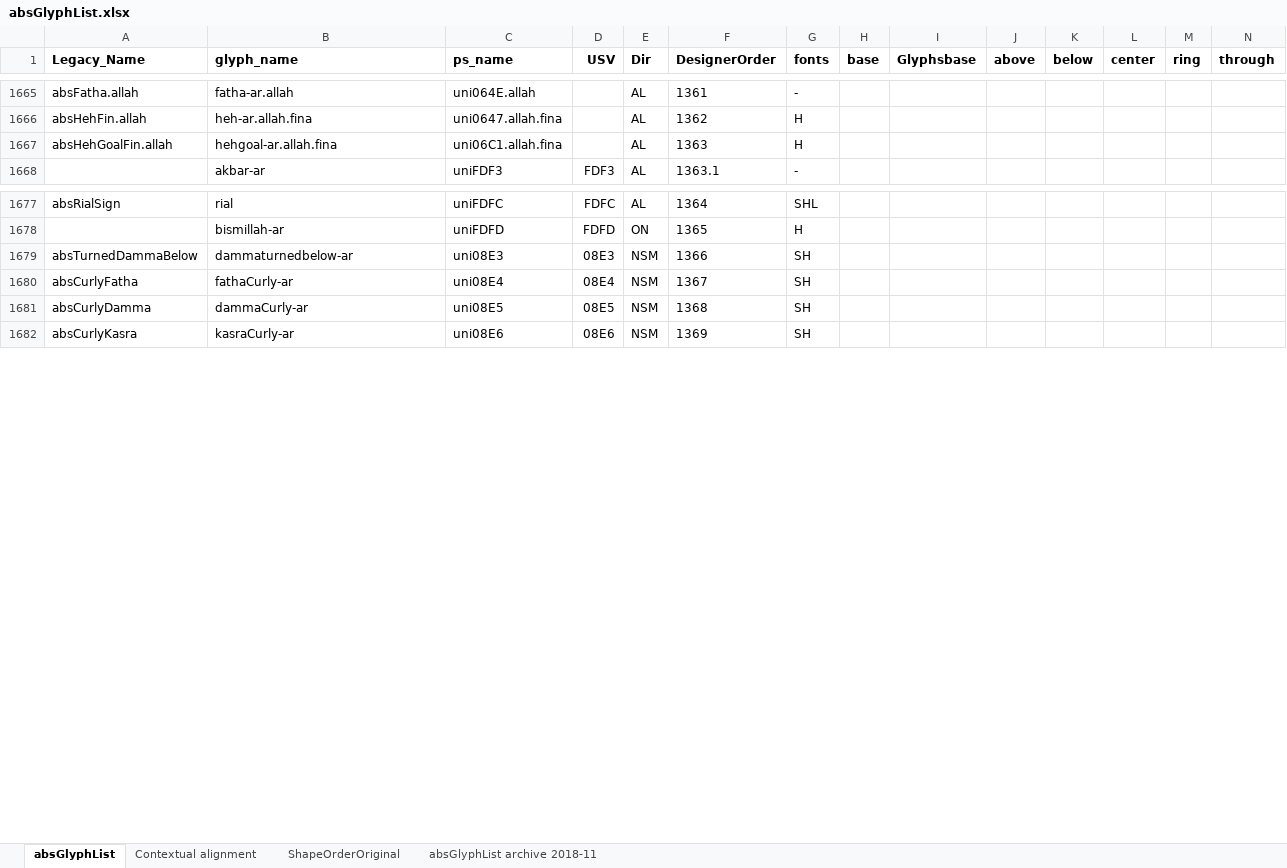
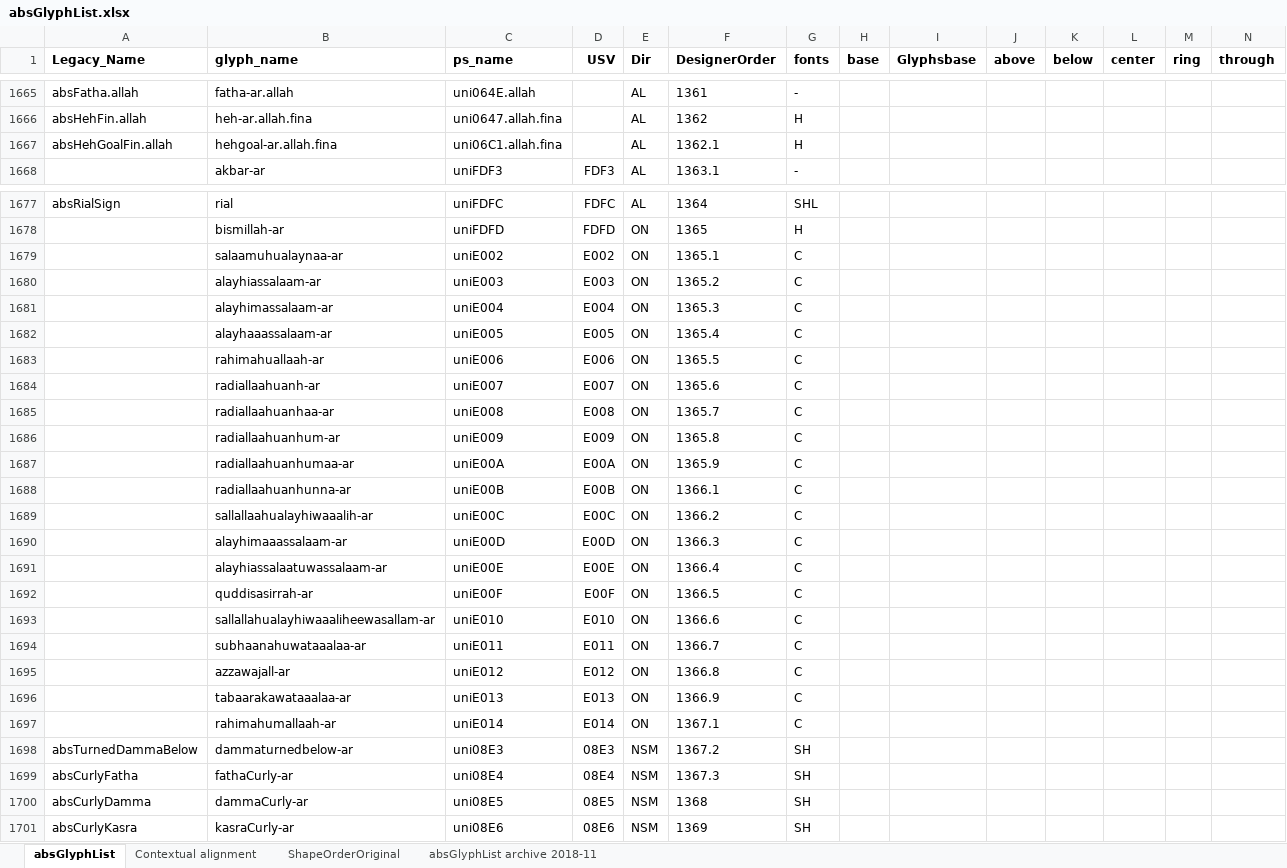
Before and after one commit to silnrsi/font-arab-tools, an Excel workbook: absGlyphList/absGlyphList.xlsx, sheet absGlyphList, drawn as a sheet; only a part is shown, gaps mark what is left out; values as stored, in another font and other column widths than the file's, no borders; charts and pictures not drawn; addresses are those after the commit; rows hold the shown columns only; the diff names each change by its address in the sheet, - before the commit and + after, or states it on an @@ line.

Commit message:
Added encoded and pipelined honorifics to "C" font which is Scheherazade (if we have time). I've assigned PUA codepoints to the pipelined characters because they are not stable.

```diff
--- a/absGlyphList/absGlyphList.xlsx (sheet absGlyphList)
+++ b/absGlyphList/absGlyphList.xlsx (sheet absGlyphList)
-F1667 (DesignerOrder): 1363
+F1667 (DesignerOrder): 1362.1
+row 1679:  | salaamuhualaynaa-ar | uniE002 | E002 | ON | 1365.1 | C
+row 1680:  | alayhiassalaam-ar | uniE003 | E003 | ON | 1365.2 | C
+row 1681:  | alayhimassalaam-ar | uniE004 | E004 | ON | 1365.3 | C
+row 1682:  | alayhaaassalaam-ar | uniE005 | E005 | ON | 1365.4 | C
+row 1683:  | rahimahuallaah-ar | uniE006 | E006 | ON | 1365.5 | C
+row 1684:  | radiallaahuanh-ar | uniE007 | E007 | ON | 1365.6 | C
+row 1685:  | radiallaahuanhaa-ar | uniE008 | E008 | ON | 1365.7 | C
+row 1686:  | radiallaahuanhum-ar | uniE009 | E009 | ON | 1365.8 | C
+row 1687:  | radiallaahuanhumaa-ar | uniE00A | E00A | ON | 1365.9 | C
+row 1688:  | radiallaahuanhunna-ar | uniE00B | E00B | ON | 1366.1 | C
+row 1689:  | sallallaahualayhiwaaalih-ar | uniE00C | E00C | ON | 1366.2 | C
+row 1690:  | alayhimaaassalaam-ar | uniE00D | E00D | ON | 1366.3 | C
+row 1691:  | alayhiassalaatuwassalaam-ar | uniE00E | E00E | ON | 1366.4 | C
+row 1692:  | quddisasirrah-ar | uniE00F | E00F | ON | 1366.5 | C
+row 1693:  | sallallahualayhiwaaaliheewasallam-ar | uniE010 | E010 | ON | 1366.6 | C
+row 1694:  | subhaanahuwataaalaa-ar | uniE011 | E011 | ON | 1366.7 | C
+row 1695:  | azzawajall-ar | uniE012 | E012 | ON | 1366.8 | C
+row 1696:  | tabaarakawataaalaa-ar | uniE013 | E013 | ON | 1366.9 | C
+row 1697:  | rahimahumallaah-ar | uniE014 | E014 | ON | 1367.1 | C
-F1698 (DesignerOrder): 1366
+F1698 (DesignerOrder): 1367.2
-F1699 (DesignerOrder): 1367
+F1699 (DesignerOrder): 1367.3
```
Also changed, not shown: 2 other files.
